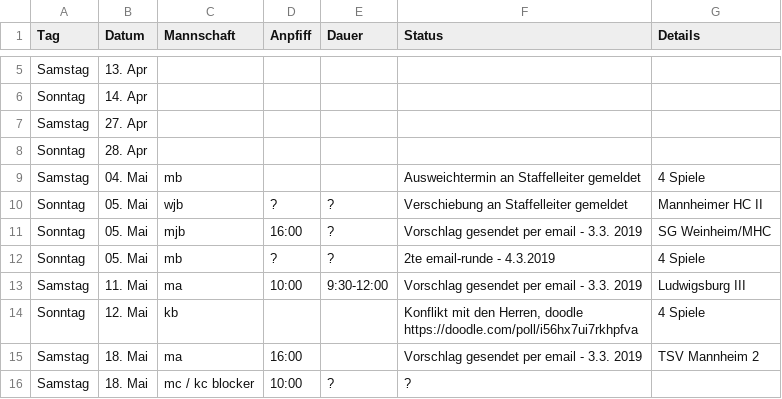
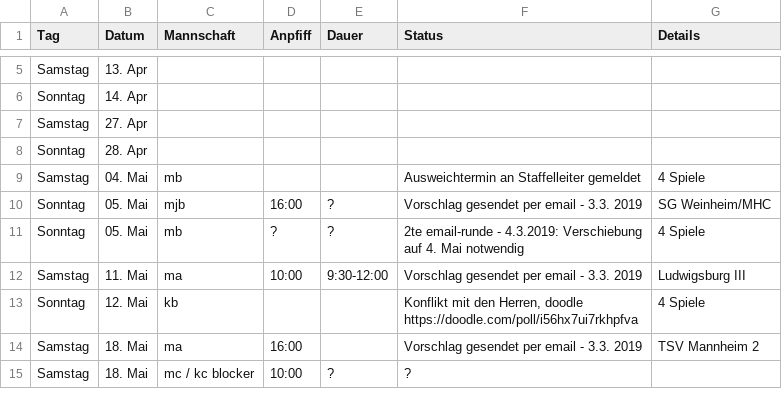
Before and after one commit to feldsaison/ka_feldsaison_2019, a CSV file: planung.csv, drawn as a sheet; only a part is shown, gaps mark what is left out.

Commit message:
Update planung.csv

```diff
--- a/planung.csv
+++ b/planung.csv
@@ -9,5 +9,4 @@ Sonntag,28. Apr, , , , ,
 Samstag,04. Mai, mb, , , Ausweichtermin an Staffelleiter gemeldet, 4 Spiele
-Sonntag,05. Mai, wjb, ? , ?  , Verschiebung an Staffelleiter gemeldet , Mannheimer HC II
 Sonntag,05. Mai, mjb,16:00, ?,Vorschlag gesendet per email - 3.3. 2019, SG Weinheim/MHC
-Sonntag,05. Mai, mb, ?, ?, 2te email-runde - 4.3.2019, 4 Spiele
+Sonntag,05. Mai, mb, ?, ?, 2te email-runde - 4.3.2019: Verschiebung auf 4. Mai notwendig, 4 Spiele
 Samstag,11. Mai,ma ,10:00 ,9:30-12:00 , Vorschlag gesendet per email - 3.3. 2019, Ludwigsburg III
```
